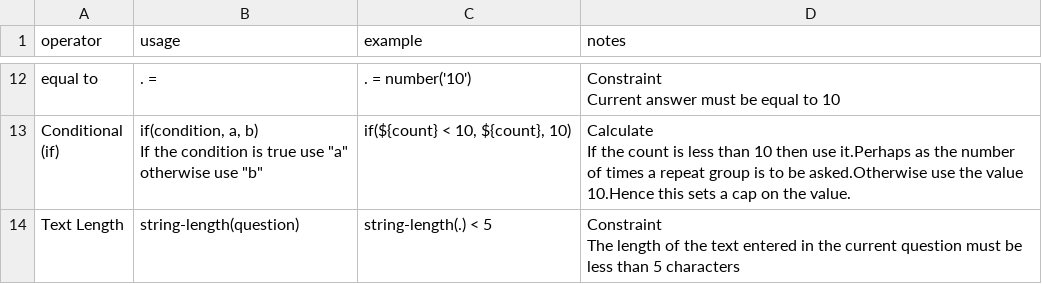
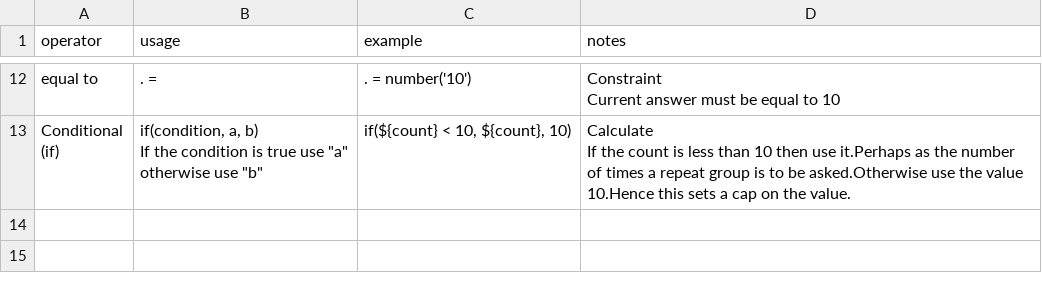
Before and after one commit to nap2000/docs, a CSV file: tables/syntax.csv, drawn as a sheet; only a part is shown, gaps mark what is left out; ↵ is a line break in a cell; the diff names each change by its address in the sheet, - before the commit and + after, or states it on an @@ line.

```diff
--- a/tables/syntax.csv
+++ b/tables/syntax.csv
-row 14: Text Length | string-length(question) | string-length(.) < 5 | Constraint ↵ The length of the text entered in the current question must be less than 5 characters
```
Also changed, not shown: tables/appearances.csv, tables/textfns.csv, 18 other files.
